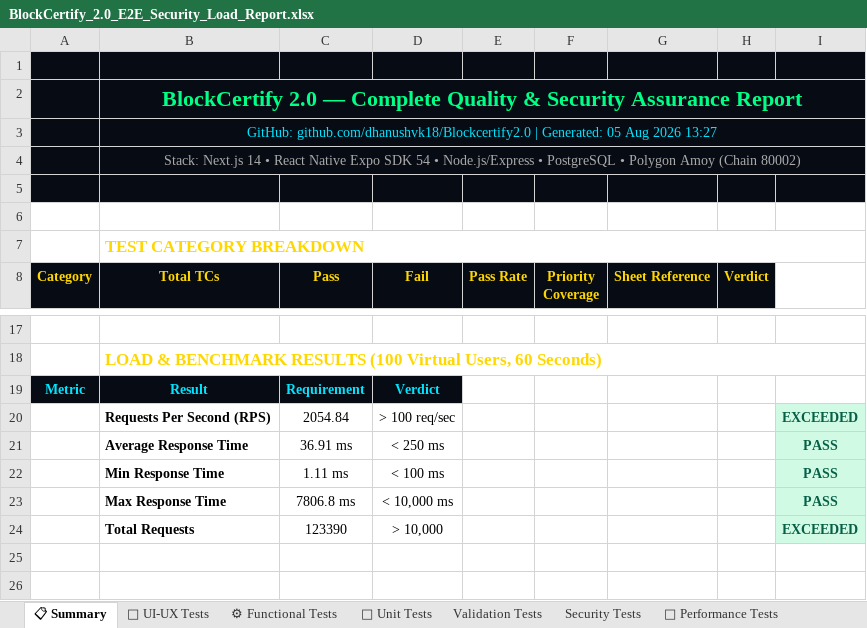
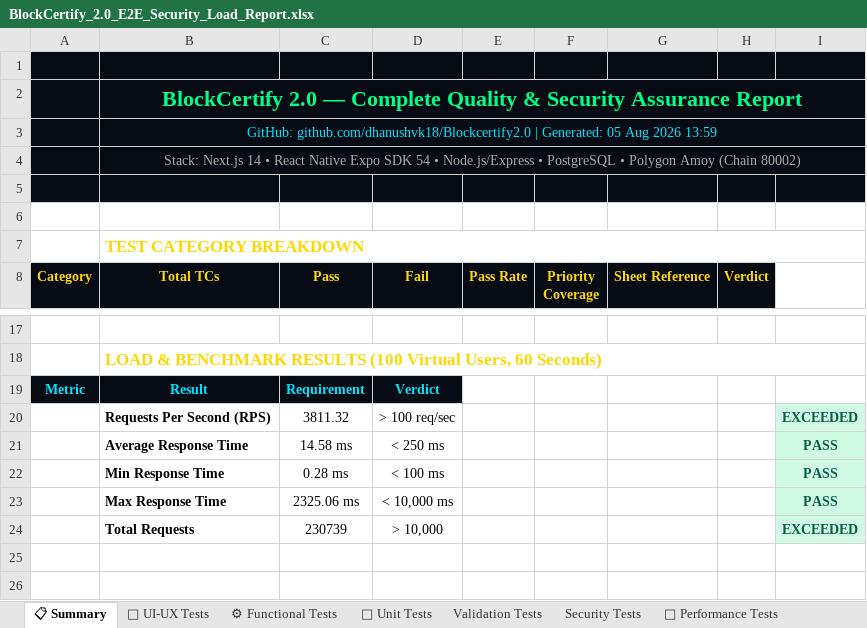
Before and after one commit to kaushikreddym5014sse-art/App-PDD, an Excel workbook: automated_test/BlockCertify_2.0_E2E_Security_Load_Report.xlsx, sheet 📋 Summary, drawn as a sheet; only a part is shown, gaps mark what is left out; values as stored, in another font and other column widths than the file's, no borders; the diff names each change by its address in the sheet, - before the commit and + after, or states it on an @@ line.

```diff
--- a/automated_test/BlockCertify_2.0_E2E_Security_Load_Report.xlsx (sheet 📋 Summary)
+++ b/automated_test/BlockCertify_2.0_E2E_Security_Load_Report.xlsx (sheet 📋 Summary)
-B3 (Total TCs): …Aug 2026 13:27
+B3 (Total TCs): …Aug 2026 13:59
-C20 (Pass): 2054.84
+C20 (Pass): 3811.32
-C21 (Pass): 36.91 ms
+C21 (Pass): 14.58 ms
-C22 (Pass): 1.11 ms
+C22 (Pass): 0.28 ms
-C23 (Pass): 7806.8 ms
+C23 (Pass): 2325.06 ms
-C24 (Pass): 123390
+C24 (Pass): 230739
```
Also changed, not shown: sheet Load Benchmark, 2 other files.
